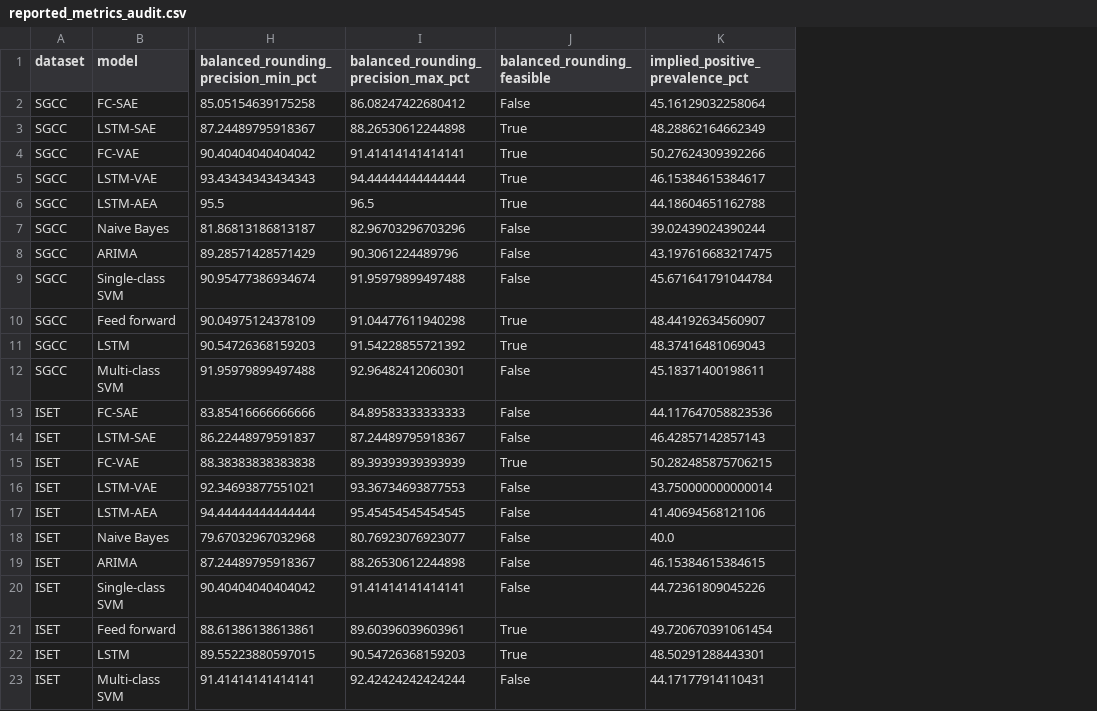
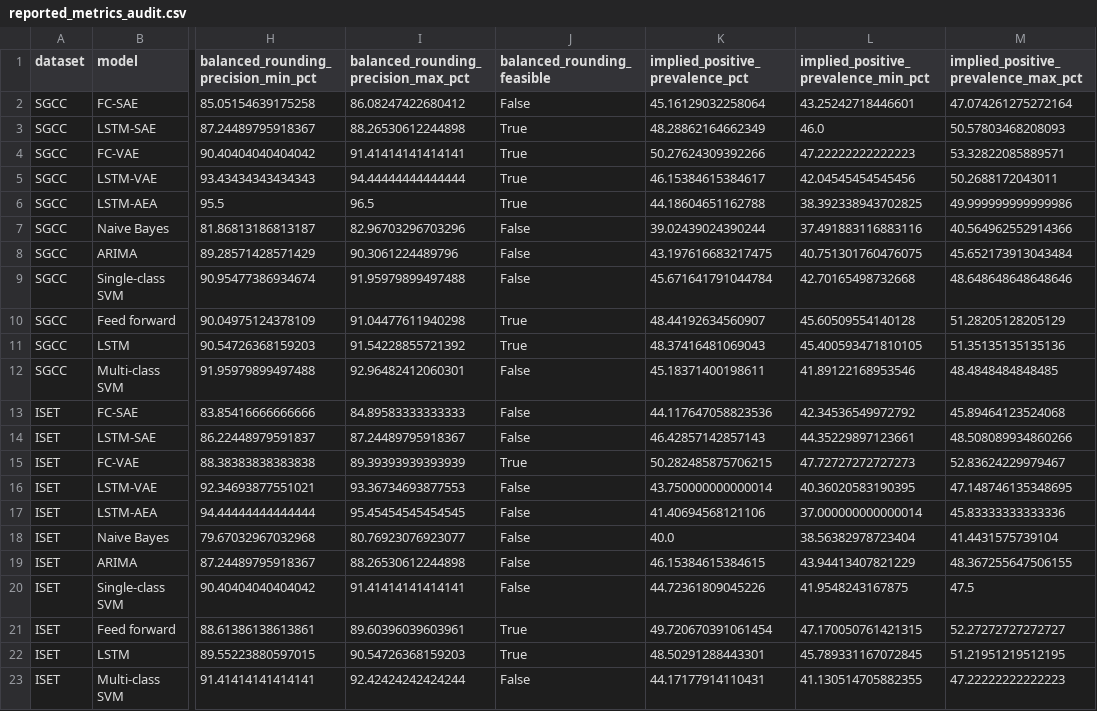
Before and after one commit to fjoad/atk-evidence, a CSV file: studies/atk-2022-deep-autoencoder/results/reported_metrics_audit.csv, drawn as a sheet; only a part is shown, gaps mark what is left out; the diff names each change by its address in the sheet, - before the commit and + after, or states it on an @@ line.

Commit message:
Record exact prevalence rounding intervals

```diff
--- a/studies/atk-2022-deep-autoencoder/results/reported_metrics_audit.csv
+++ b/studies/atk-2022-deep-autoencoder/results/reported_metrics_audit.csv
+column L, rows 1-23: implied_positive_prevalence_min_pct | 43.25242718446601 | 46.0 | 47.22222222222223 | 42.04545454545456 | 38.392338943702825 | 37.491883116883116 | 40.751301760476075 | 42.70165498732668 | 45.60509554140128 | 45.400593471810105 | 41.89122168953546 | 42.34536549972792 | 44.35229897123661 | 47.72727272727273 | 40.36020583190395 | 37.000000000000014 | 38.56382978723404 | 43.94413407821229 | 41.9548243167875 | 47.170050761421315 | 45.789331167072845 | 41.130514705882355
+column M, rows 1-23: implied_positive_prevalence_max_pct | 47.074261275272164 | 50.57803468208093 | 53.32822085889571 | 50.2688172043011 | 49.999999999999986 | 40.564962552914366 | 45.652173913043484 | 48.648648648648646 | 51.28205128205129 | 51.35135135135136 | 48.4848484848485 | 45.89464123524068 | 48.508089934860266 | 52.83624229979467 | 47.148746135348695 | 45.83333333333336 | 41.4431575739104 | 48.367255647506155 | 47.5 | 52.27272727272727 | 51.21951219512195 | 47.22222222222223
```
Also changed, not shown: 3 other files.
